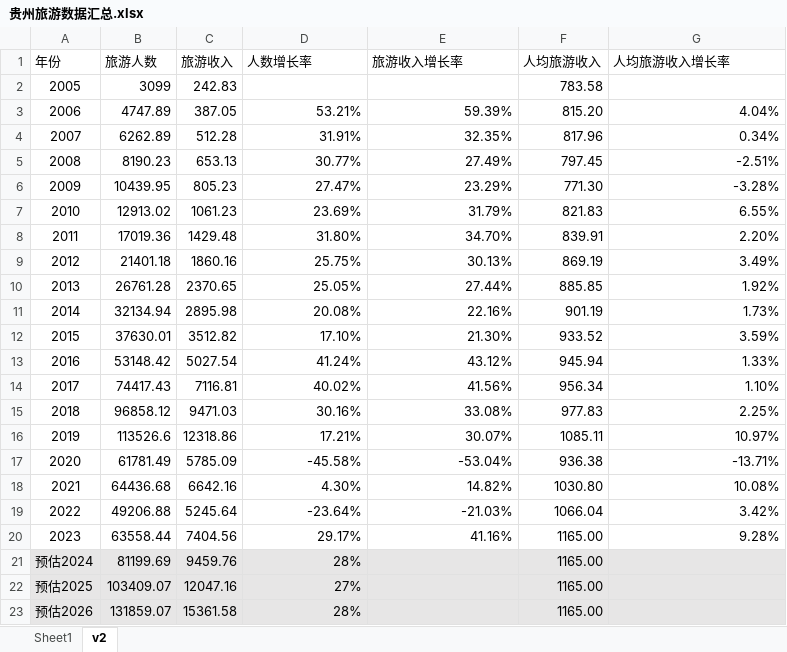
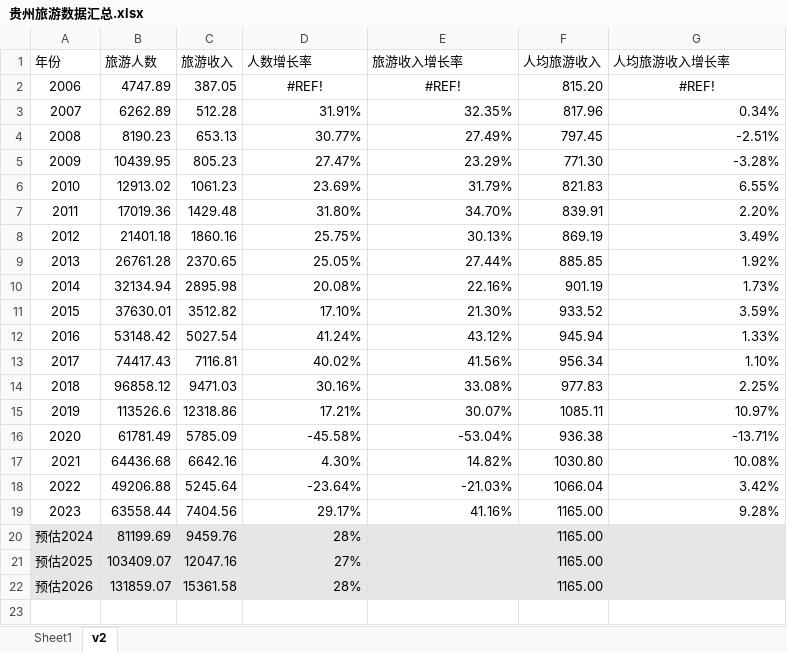
Before and after one commit to xiaoyaoaiqima/lvYou, an Excel workbook: 可视化数据/贵州旅游数据汇总.xlsx, sheet v2, drawn as a sheet; values as stored, in another font and other column widths than the file's, no borders; removed rows and columns are numbered as before the commit, all else as after; the diff names each change by its address in the sheet, - before the commit and + after, or states it on an @@ line.

```diff
--- a/可视化数据/贵州旅游数据汇总.xlsx (sheet v2)
+++ b/可视化数据/贵州旅游数据汇总.xlsx (sheet v2)
-row 2: 2005 | 3099 | 242.83 |  |  | 783.58
-D2 (人数增长率): 53.21%
+D2 (人数增长率): #REF!
-D2:E2 alignment: right
+D2:E2 alignment: center
-E2 (旅游收入增长率): 59.39%
+E2 (旅游收入增长率): #REF!
-G2 (人均旅游收入增长率): 4.04%
+G2 (人均旅游收入增长率): #REF!
-G2 alignment: right
+G2 alignment: center
```
Also changed, not shown: formulas that keep their value, 可视化数据/旅游人数、收入、增长率.xlsx, 可视化数据/景区分析.xlsx, 28 other files.
